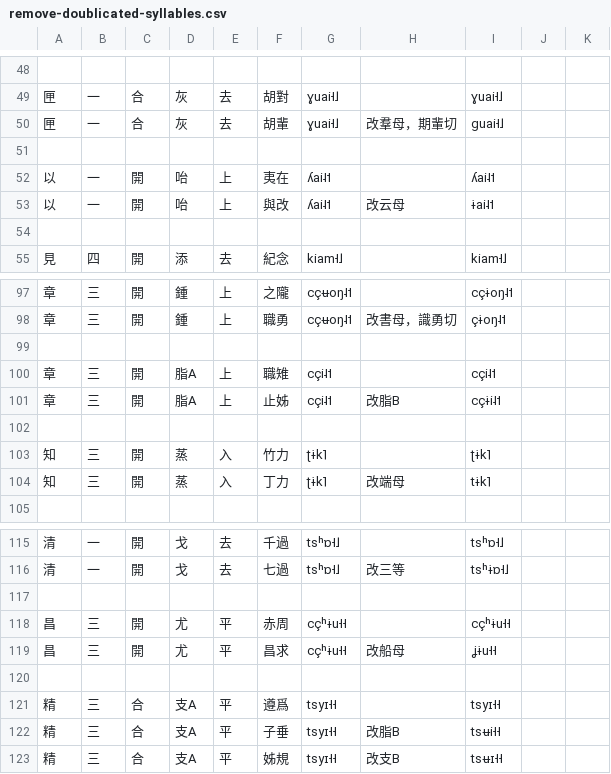
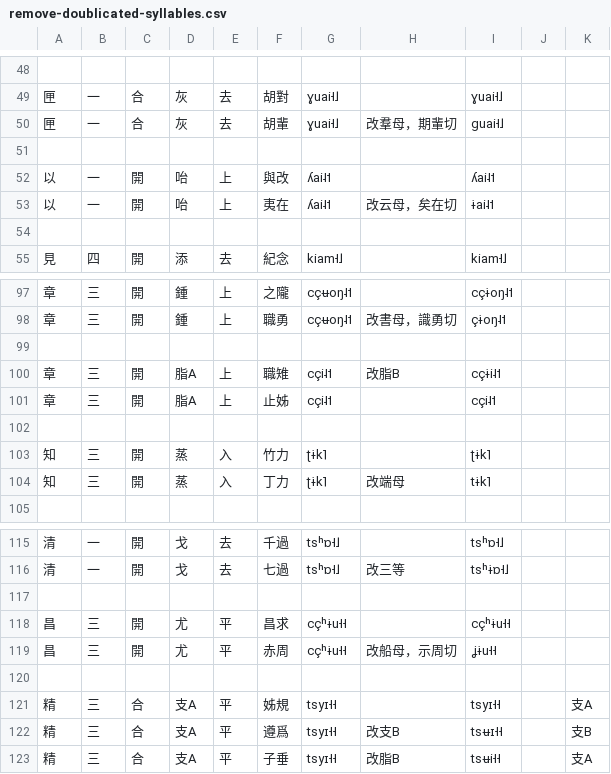
Before and after one commit to uliloewi/zhong1gu3li3in1, a CSV file: zhongguliin/remove-doublicated-syllables.csv, drawn as a sheet; only a part is shown, gaps mark what is left out; the diff names each change by its address in the sheet, - before the commit and + after, or states it on an @@ line.

Commit message:
changed

```diff
--- a/zhongguliin/remove-doublicated-syllables.csv
+++ b/zhongguliin/remove-doublicated-syllables.csv
-F52: 夷在
+F52: 與改
-F53: 與改
+F53: 夷在
-H53: 改云母
+H53: 改云母，矣在切
-H100: (empty)
+H100: 改脂B
-I100: cçi˨˦
+I100: cçɨi˨˦
-H101: 改脂B
+H101: (empty)
-I101: cçɨi˨˦
+I101: cçi˨˦
-F118: 赤周
+F118: 昌求
-F119: 昌求
+F119: 赤周
-H119: 改船母
+H119: 改船母，示周切
-F121: 遵爲
+F121: 姊規
-K121: (empty)
+K121: 支A
-F122: 子垂
+F122: 遵爲
-H122: 改脂B
+H122: 改支B
-I122: tsʉi˧˧
+I122: tsʉɪ˧˧
-K122: (empty)
+K122: 支B
-F123: 姊規
+F123: 子垂
-H123: 改支B
+H123: 改脂B
-I123: tsʉɪ˧˧
+I123: tsʉi˧˧
-K123: (empty)
+K123: 支A
```
